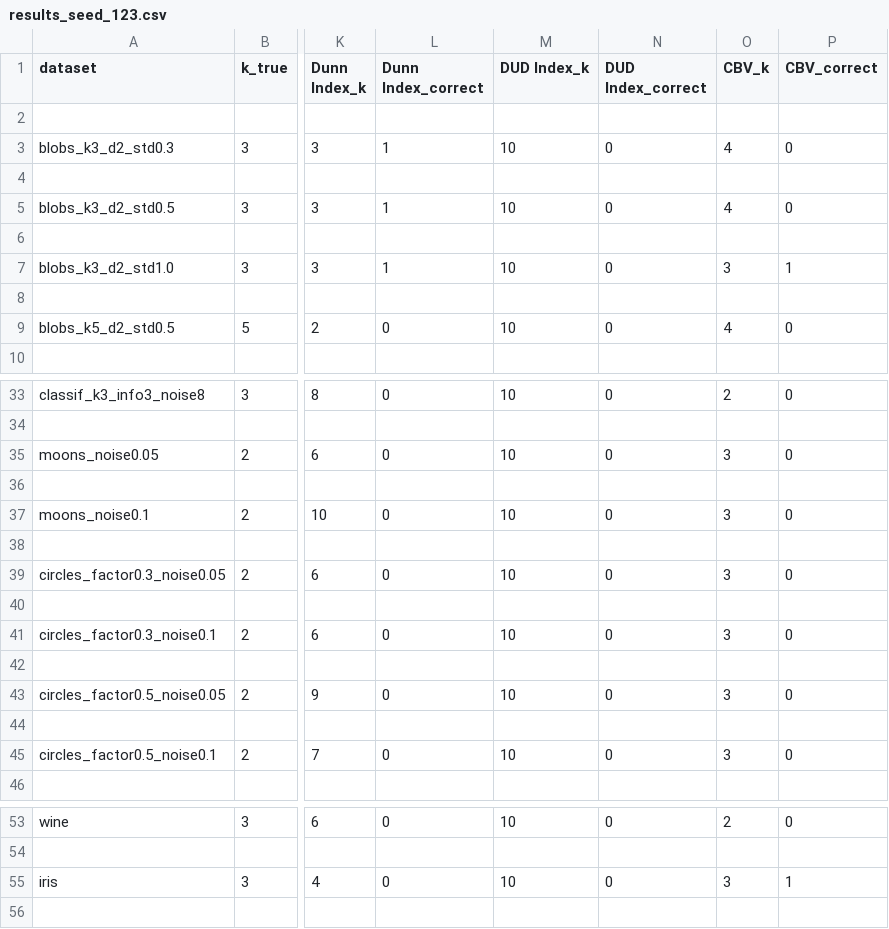
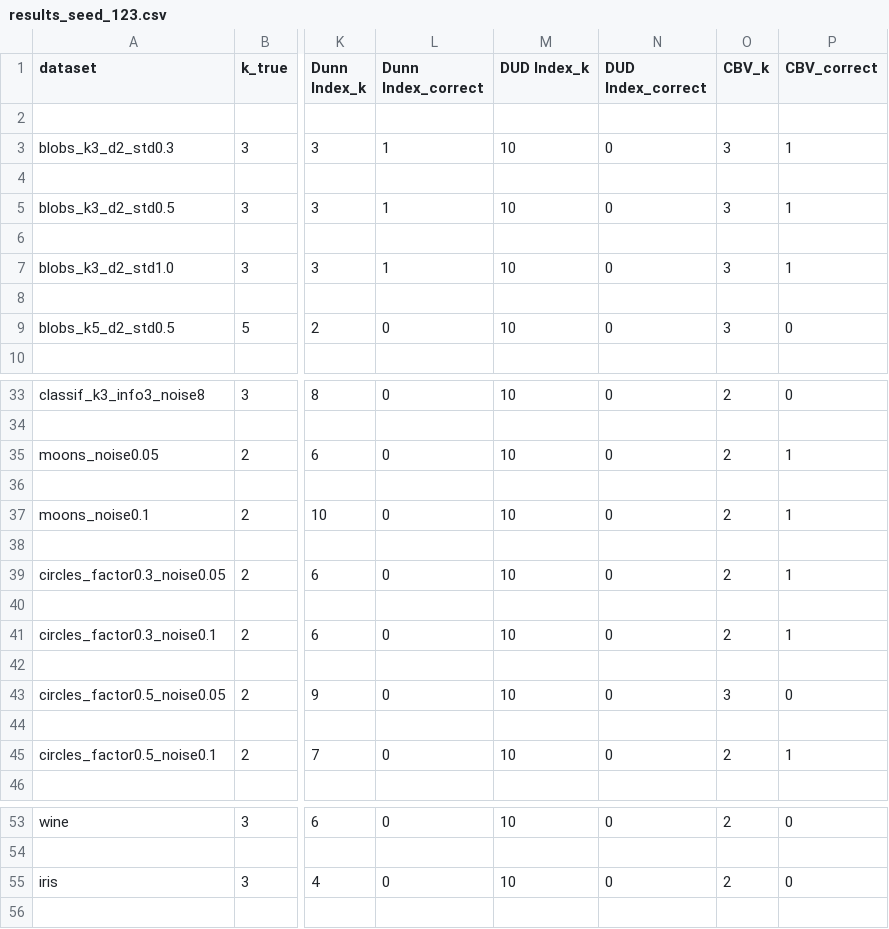
Before and after one commit to qhWangAntoneva/academic-research-skills, a CSV file: 10-papers/scripts/paper-10/results/results_seed_123.csv, drawn as a sheet; only a part is shown, gaps mark what is left out; the diff covers the shown part only; the diff names each change by its address in the sheet, - before the commit and + after, or states it on an @@ line.

```diff
--- a/10-papers/scripts/paper-10/results/results_seed_123.csv
+++ b/10-papers/scripts/paper-10/results/results_seed_123.csv
-O3 (CBV_k): 4
+O3 (CBV_k): 3
-P3 (CBV_correct): 0
+P3 (CBV_correct): 1
-O5 (CBV_k): 4
+O5 (CBV_k): 3
-P5 (CBV_correct): 0
+P5 (CBV_correct): 1
-O9 (CBV_k): 4
+O9 (CBV_k): 3
-O35 (CBV_k): 3
+O35 (CBV_k): 2
-P35 (CBV_correct): 0
+P35 (CBV_correct): 1
-O37 (CBV_k): 3
+O37 (CBV_k): 2
-P37 (CBV_correct): 0
+P37 (CBV_correct): 1
-O39 (CBV_k): 3
+O39 (CBV_k): 2
-P39 (CBV_correct): 0
+P39 (CBV_correct): 1
-O41 (CBV_k): 3
+O41 (CBV_k): 2
-P41 (CBV_correct): 0
+P41 (CBV_correct): 1
-O45 (CBV_k): 3
+O45 (CBV_k): 2
-P45 (CBV_correct): 0
+P45 (CBV_correct): 1
-O55 (CBV_k): 3
+O55 (CBV_k): 2
-P55 (CBV_correct): 1
+P55 (CBV_correct): 0
```
Also changed, not shown: 2 edited cells elsewhere in this file, 10-papers/scripts/paper-10/results/accuracy_per_seed.csv, 10-papers/scripts/paper-10/results/metrics_multi_seed.csv, 19 other files.
